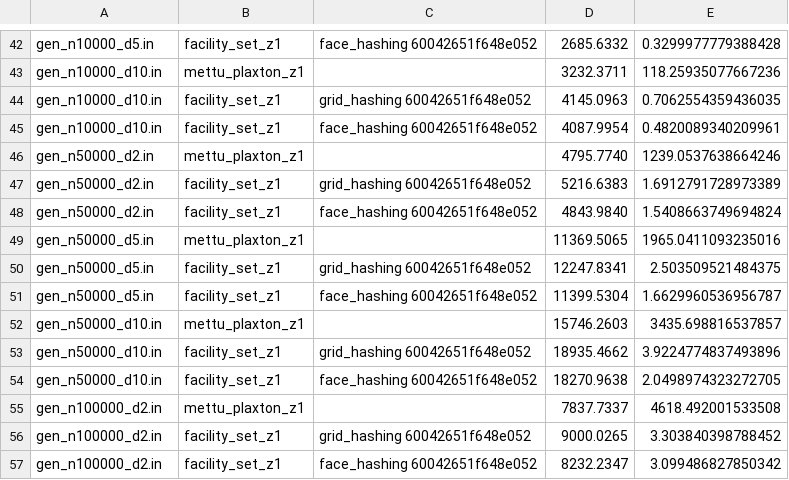
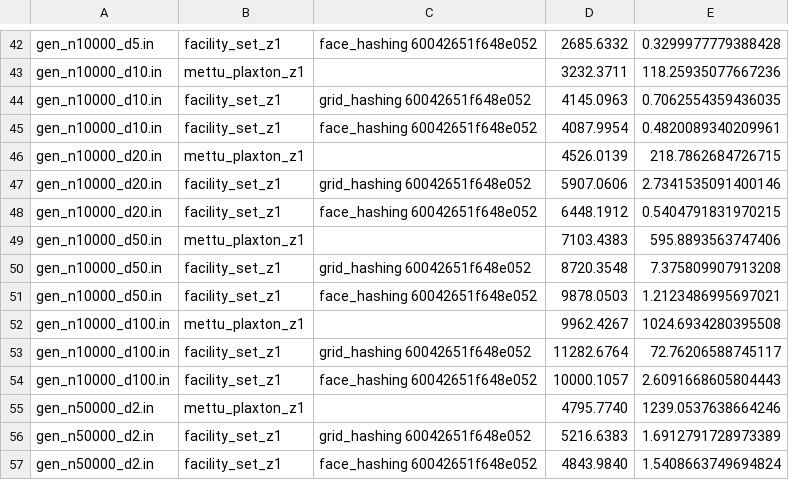
Before and after one commit to 5K1PY/clustering, a CSV file: results_fl_z1.csv, drawn as a sheet; only a part is shown, gaps mark what is left out; the shorter side is filled out with more unchanged rows.

Commit message:
Results: Facility set z=1 bigger dimensions

```diff
--- a/results_fl_z1.csv
+++ b/results_fl_z1.csv
@@ -45,2 +45,11 @@ gen_n10000_d10.in,facility_set_z1,grid_hashing 60042651f648e052,4145.0963,0.7062
 gen_n10000_d10.in,facility_set_z1,face_hashing 60042651f648e052,4087.9954,0.4820089340209961
+gen_n10000_d20.in,mettu_plaxton_z1,,4526.0139,218.7862684726715
+gen_n10000_d20.in,facility_set_z1,grid_hashing 60042651f648e052,5907.0606,2.7341535091400146
+gen_n10000_d20.in,facility_set_z1,face_hashing 60042651f648e052,6448.1912,0.5404791831970215
+gen_n10000_d50.in,mettu_plaxton_z1,,7103.4383,595.8893563747406
+gen_n10000_d50.in,facility_set_z1,grid_hashing 60042651f648e052,8720.3548,7.375809907913208
+gen_n10000_d50.in,facility_set_z1,face_hashing 60042651f648e052,9878.0503,1.2123486995697021
+gen_n10000_d100.in,mettu_plaxton_z1,,9962.4267,1024.6934280395508
+gen_n10000_d100.in,facility_set_z1,grid_hashing 60042651f648e052,11282.6764,72.76206588745117
+gen_n10000_d100.in,facility_set_z1,face_hashing 60042651f648e052,10000.1057,2.6091668605804443
 gen_n50000_d2.in,mettu_plaxton_z1,,4795.7740,1239.0537638664246
```
